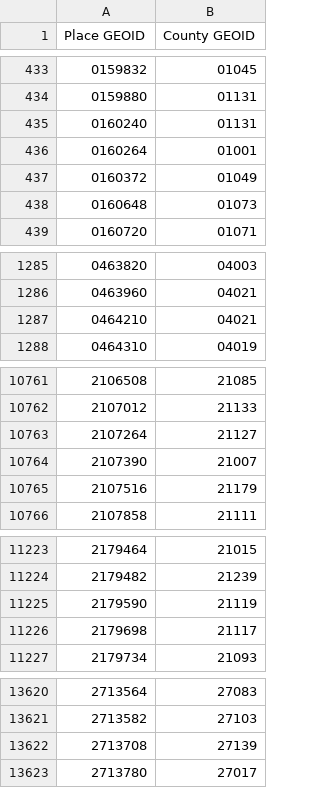
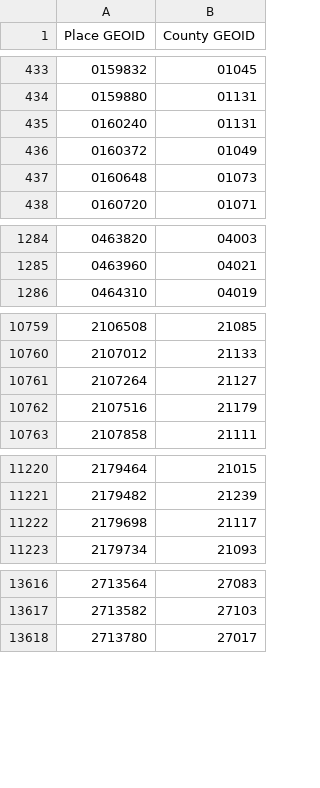
Before and after one commit to bdurand/us_geo, a CSV file: data/2020_dist/place_counties.csv, drawn as a sheet; only a part is shown, gaps mark what is left out; the diff covers the shown part only.

Commit message:
remove places with XX fips class codes

```diff
--- a/data/2020_dist/place_counties.csv
+++ b/data/2020_dist/place_counties.csv
@@ -435,3 +435,2 @@ Place GEOID,County GEOID
 0160240,01131
-0160264,01001
 0160372,01049
@@ -1286,3 +1285,2 @@ Place GEOID,County GEOID
 0463960,04021
-0464210,04021
 0464310,04019
@@ -10763,3 +10761,2 @@ Place GEOID,County GEOID
 2107264,21127
-2107390,21007
 2107516,21179
@@ -11224,3 +11221,2 @@ Place GEOID,County GEOID
 2179482,21239
-2179590,21119
 2179698,21117
@@ -13621,3 +13617,2 @@ Place GEOID,County GEOID
 2713582,27103
-2713708,27139
 2713780,27017
```
Also changed, not shown: 9 removed rows elsewhere in this file, 5 other files.
